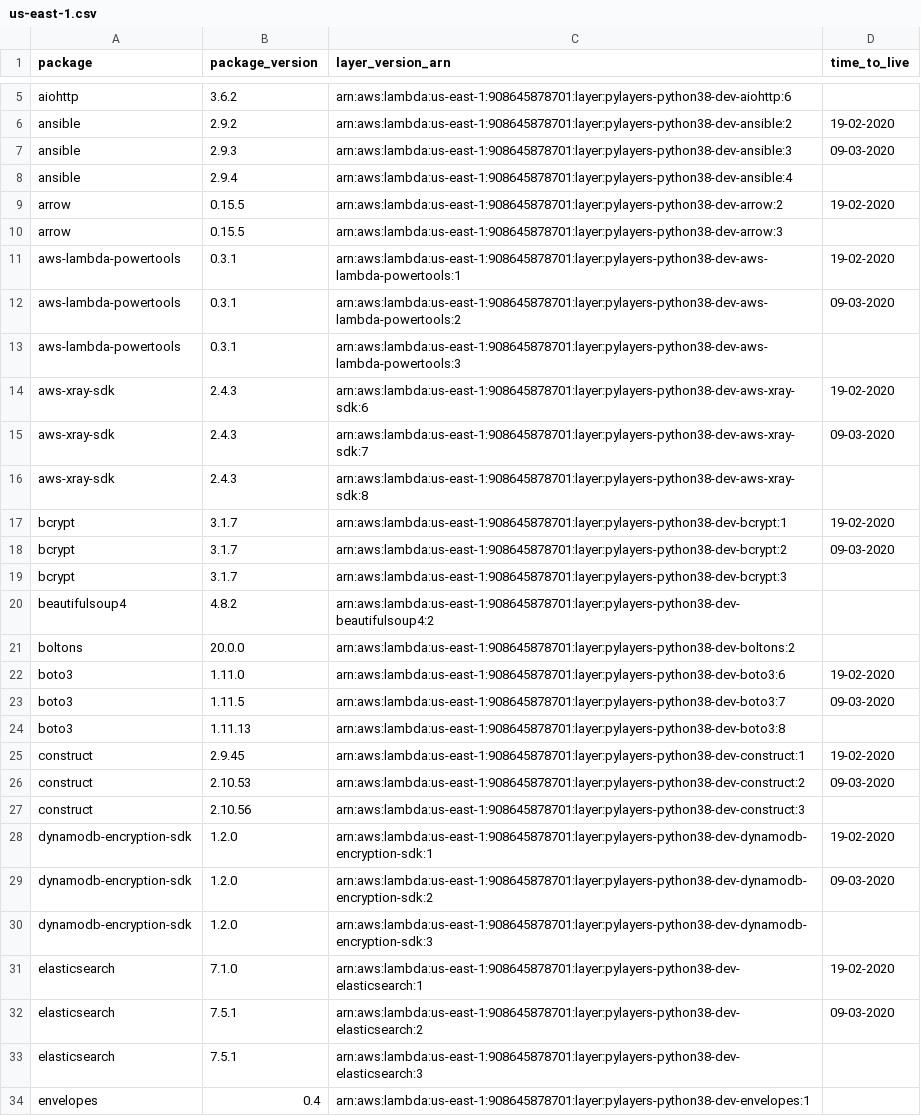
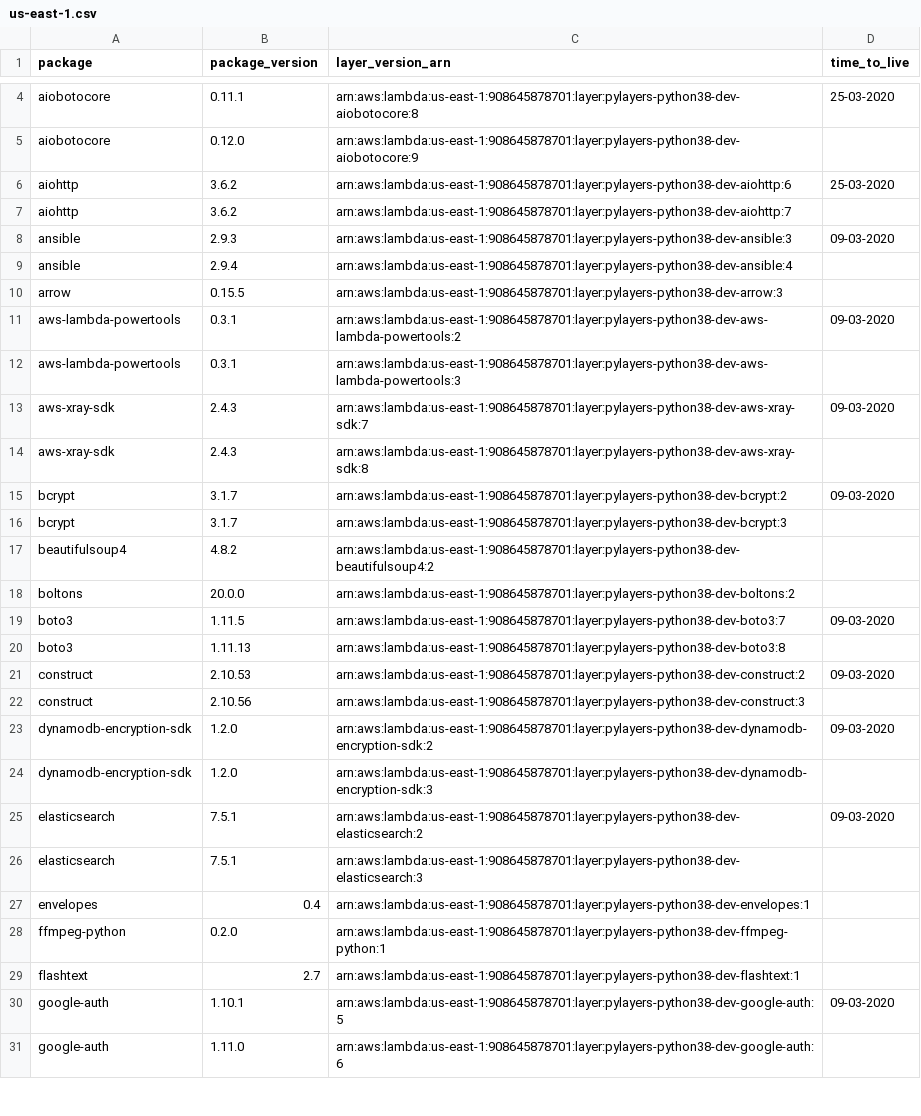
Before and after one commit to keithrozario/Klayers-dev, a CSV file: deployments/python3.8/arns/us-east-1.csv, drawn as a sheet; only a part is shown, gaps mark what is left out; the shorter side is filled out with more unchanged rows; removed rows and columns are numbered as before the commit, all else as after; the diff covers the shown part only; the diff names each change by its address in the sheet, - before the commit and + after, or states it on an @@ line.

```diff
--- a/deployments/python3.8/arns/us-east-1.csv
+++ b/deployments/python3.8/arns/us-east-1.csv
+row 4: aiobotocore | 0.11.1 | arn:aws:lambda:us-east-1:908645878701:layer:pylayers-python38-dev-aiobotocore:8 | 25-03-2020
+row 5: aiobotocore | 0.12.0 | arn:aws:lambda:us-east-1:908645878701:layer:pylayers-python38-dev-aiobotocore:9
-D6 (time_to_live): (empty)
+D6 (time_to_live): 25-03-2020
-row 6: ansible | 2.9.2 | arn:aws:lambda:us-east-1:908645878701:layer:pylayers-python38-dev-ansible:2 | 19-02-2020
+row 7: aiohttp | 3.6.2 | arn:aws:lambda:us-east-1:908645878701:layer:pylayers-python38-dev-aiohttp:7
-row 9: arrow | 0.15.5 | arn:aws:lambda:us-east-1:908645878701:layer:pylayers-python38-dev-arrow:2 | 19-02-2020
-row 11: aws-lambda-powertools | 0.3.1 | arn:aws:lambda:us-east-1:908645878701:layer:pylayers-python38-dev-aws-lambda-powertools:1 | 19-02-2020
-row 14: aws-xray-sdk | 2.4.3 | arn:aws:lambda:us-east-1:908645878701:layer:pylayers-python38-dev-aws-xray-sdk:6 | 19-02-2020
-row 17: bcrypt | 3.1.7 | arn:aws:lambda:us-east-1:908645878701:layer:pylayers-python38-dev-bcrypt:1 | 19-02-2020
-row 22: boto3 | 1.11.0 | arn:aws:lambda:us-east-1:908645878701:layer:pylayers-python38-dev-boto3:6 | 19-02-2020
-row 25: construct | 2.9.45 | arn:aws:lambda:us-east-1:908645878701:layer:pylayers-python38-dev-construct:1 | 19-02-2020
-row 28: dynamodb-encryption-sdk | 1.2.0 | arn:aws:lambda:us-east-1:908645878701:layer:pylayers-python38-dev-dynamodb-encryption-sdk:1 | 19-02-2020
-row 31: elasticsearch | 7.1.0 | arn:aws:lambda:us-east-1:908645878701:layer:pylayers-python38-dev-elasticsearch:1 | 19-02-2020
```
Also changed, not shown: 15 removed rows and 1 edited cell elsewhere in this file, deployments/python3.8/arns/us-west-2.csv, 2 other files.
